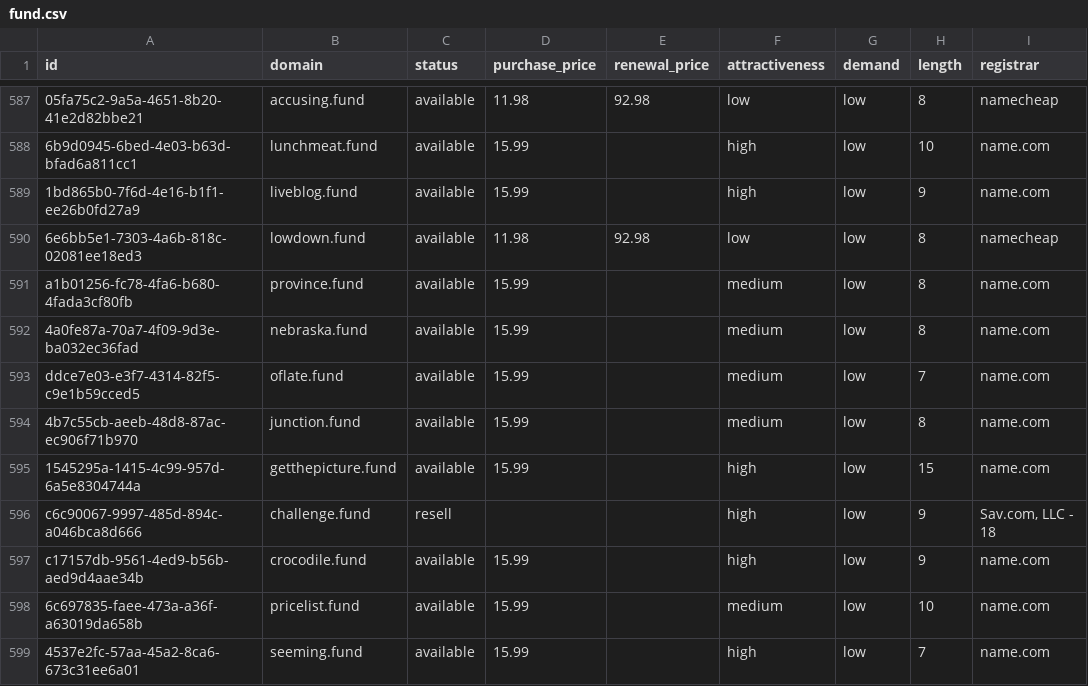
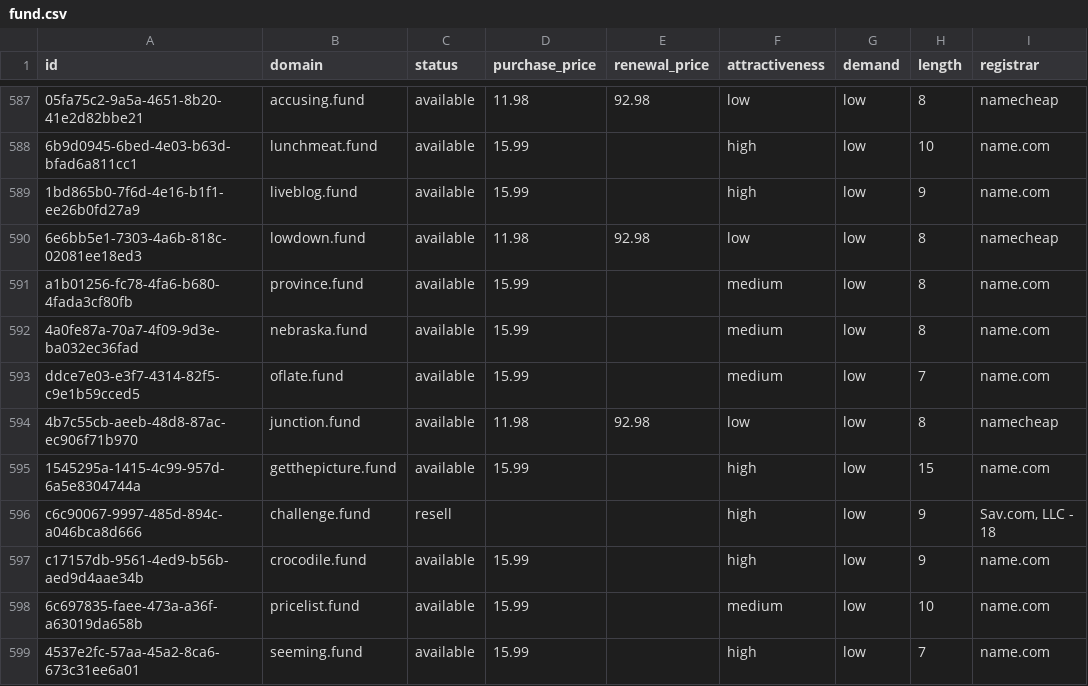
Before and after one commit to UniqueDomains/fund-oneword-domains, a CSV file: fund.csv, drawn as a sheet; only a part is shown, gaps mark what is left out; the diff names each change by its address in the sheet, - before the commit and + after, or states it on an @@ line.

Commit message:
Domains update

```diff
--- a/fund.csv
+++ b/fund.csv
-D594 (purchase_price): 15.99
+D594 (purchase_price): 11.98
-E594 (renewal_price): (empty)
+E594 (renewal_price): 92.98
-F594 (attractiveness): medium
+F594 (attractiveness): low
-I594 (registrar): name.com
+I594 (registrar): namecheap
```
Also changed, not shown: 4 other files.
